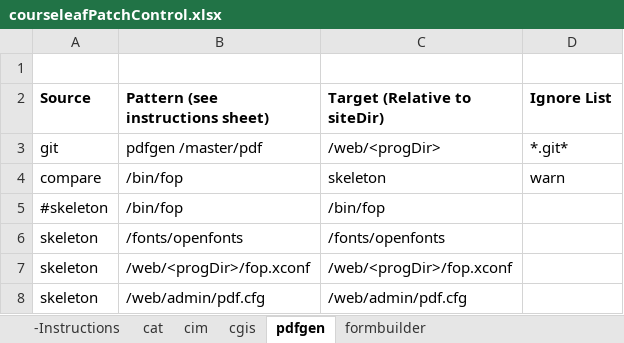
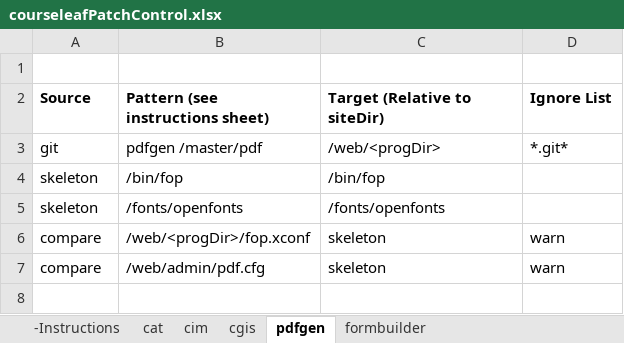
Before and after one commit to scudiero/tools, an Excel workbook: workbooks/courseleafPatchControl.xlsx, sheet pdfgen, drawn as a sheet; values as stored, in another font and other column widths than the file's, no borders; removed rows and columns are numbered as before the commit, all else as after; the diff names each change by its address in the sheet, - before the commit and + after, or states it on an @@ line.

Commit message:
tweak pdfgen

```diff
--- a/workbooks/courseleafPatchControl.xlsx (sheet pdfgen)
+++ b/workbooks/courseleafPatchControl.xlsx (sheet pdfgen)
-row 4: compare | /bin/fop | skeleton | warn
-A4 (Source): #skeleton
+A4 (Source): skeleton
-row 7: skeleton | /web/<progDir>/fop.xconf | /web/<progDir>/fop.xconf
-row 8: skeleton | /web/admin/pdf.cfg | /web/admin/pdf.cfg
+row 6: compare | /web/<progDir>/fop.xconf | skeleton | warn
+row 7: compare | /web/admin/pdf.cfg | skeleton | warn
```
